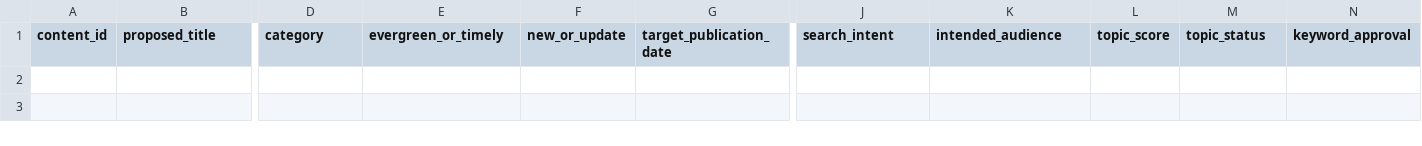
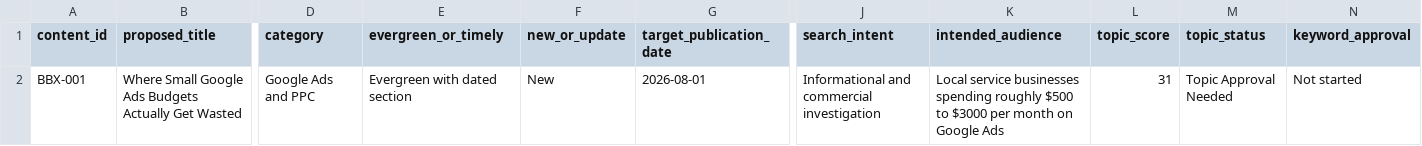
Before and after one commit to BrightboxDigital/brightbox-content-os, a CSV file: clients/brightbox/content-tracker.csv, drawn as a sheet; only a part is shown, gaps mark what is left out; rows hold the shown columns only; the diff names each change by its address in the sheet, - before the commit and + after, or states it on an @@ line.

```diff
--- a/clients/brightbox/content-tracker.csv
+++ b/clients/brightbox/content-tracker.csv
+row 2: BBX-001 | Where Small Google Ads Budgets Actually Get Wasted | Google Ads and PPC | Evergreen with dated section | New | 2026-08-01 | Informational and commercial investigation | Local service businesses spending roughly $500 to $3000 per month on Google Ads | 31 | Topic Approval Needed | Not started
```
Also changed, not shown: 2 other files.
